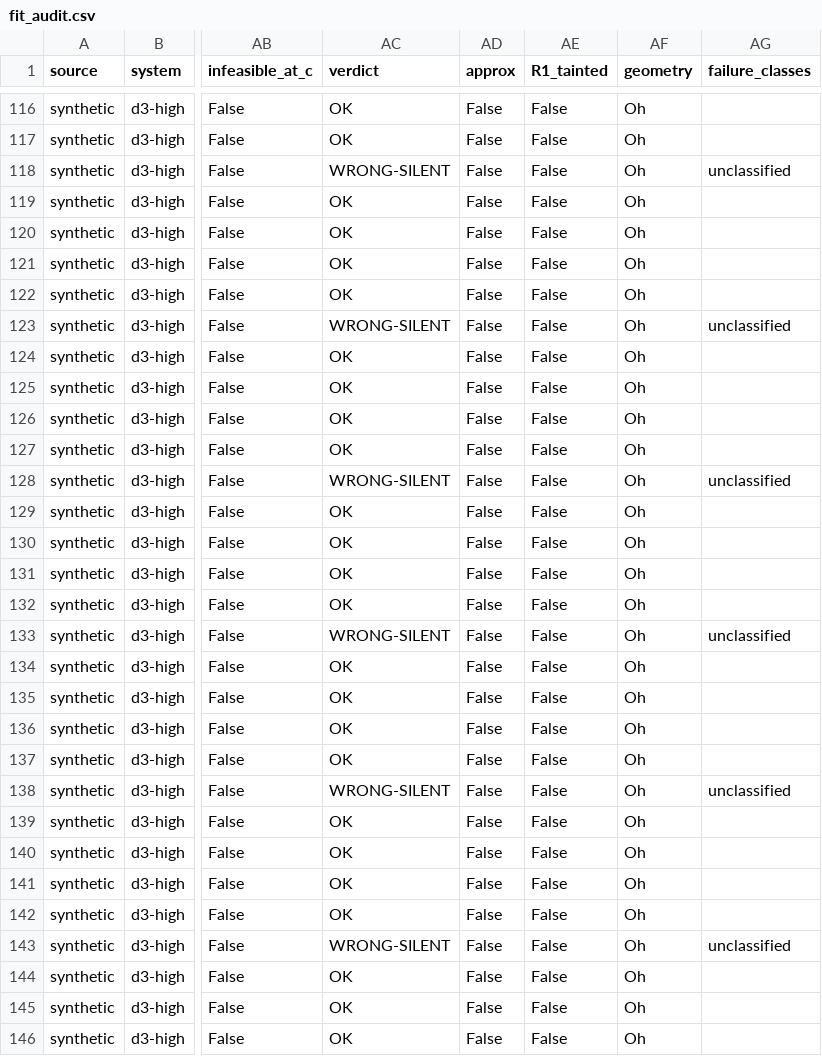
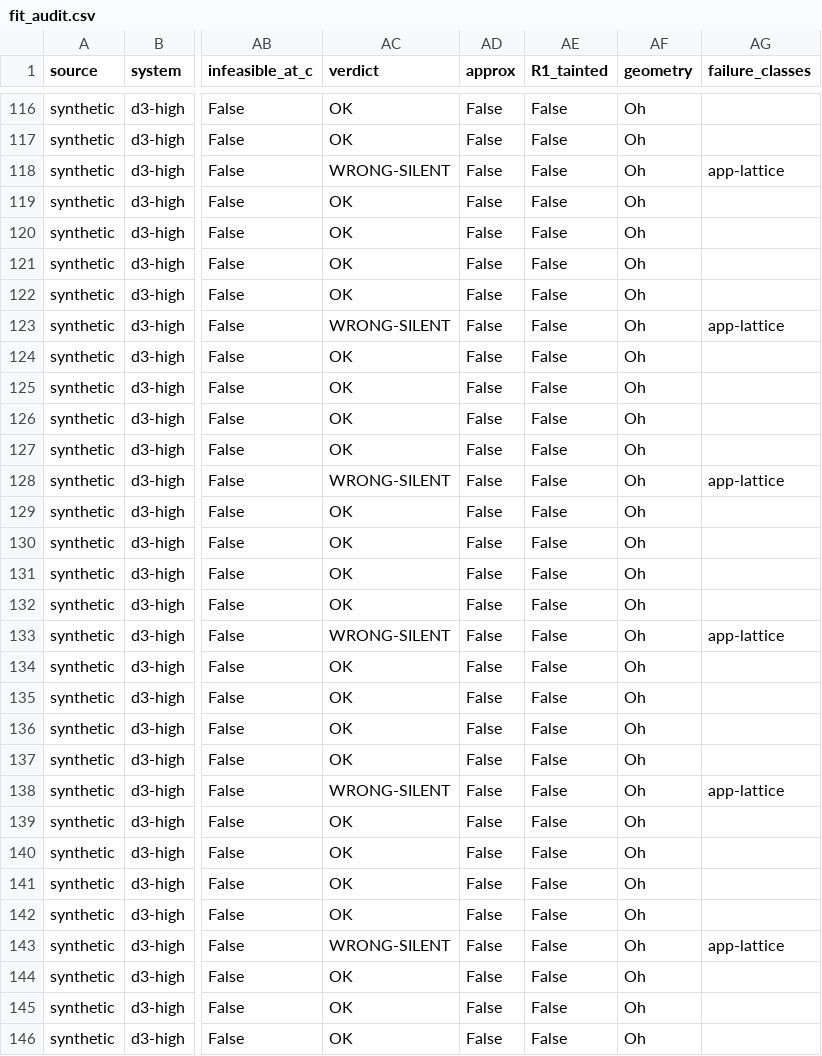
Before and after one commit to Anselmoo/TanabeSugano, a CSV file: audit/2.1.0/fit_audit.csv, drawn as a sheet; only a part is shown, gaps mark what is left out; the diff covers the shown part only; the diff names each change by its address in the sheet, - before the commit and + after, or states it on an @@ line.

```diff
--- a/audit/2.1.0/fit_audit.csv
+++ b/audit/2.1.0/fit_audit.csv
-AG118 (failure_classes): unclassified
+AG118 (failure_classes): app-lattice
-AG123 (failure_classes): unclassified
+AG123 (failure_classes): app-lattice
-AG128 (failure_classes): unclassified
+AG128 (failure_classes): app-lattice
-AG133 (failure_classes): unclassified
+AG133 (failure_classes): app-lattice
-AG138 (failure_classes): unclassified
+AG138 (failure_classes): app-lattice
-AG143 (failure_classes): unclassified
+AG143 (failure_classes): app-lattice
```
Also changed, not shown: 35 edited cells elsewhere in this file, 2 other files.
